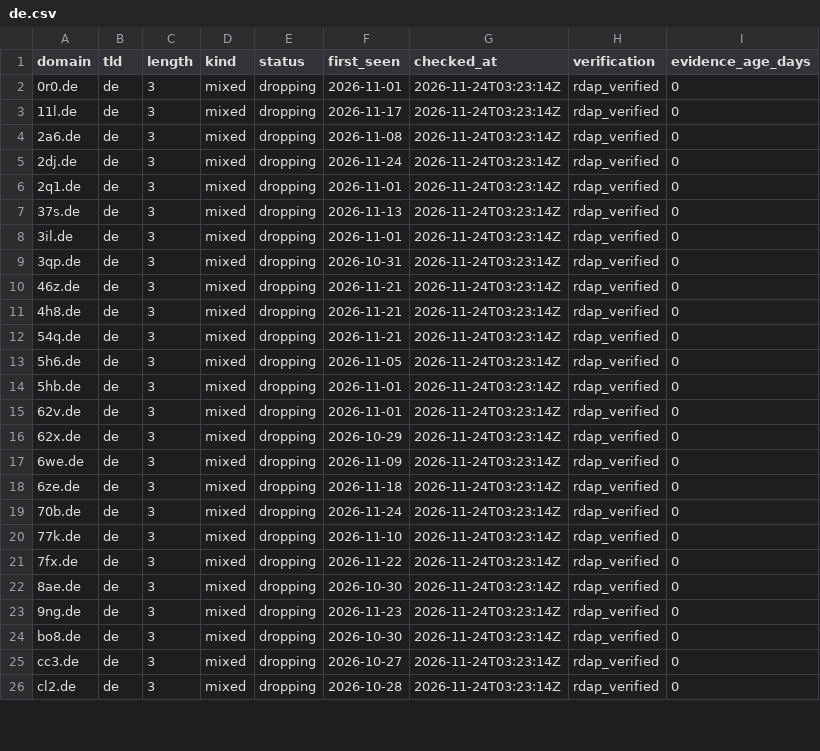
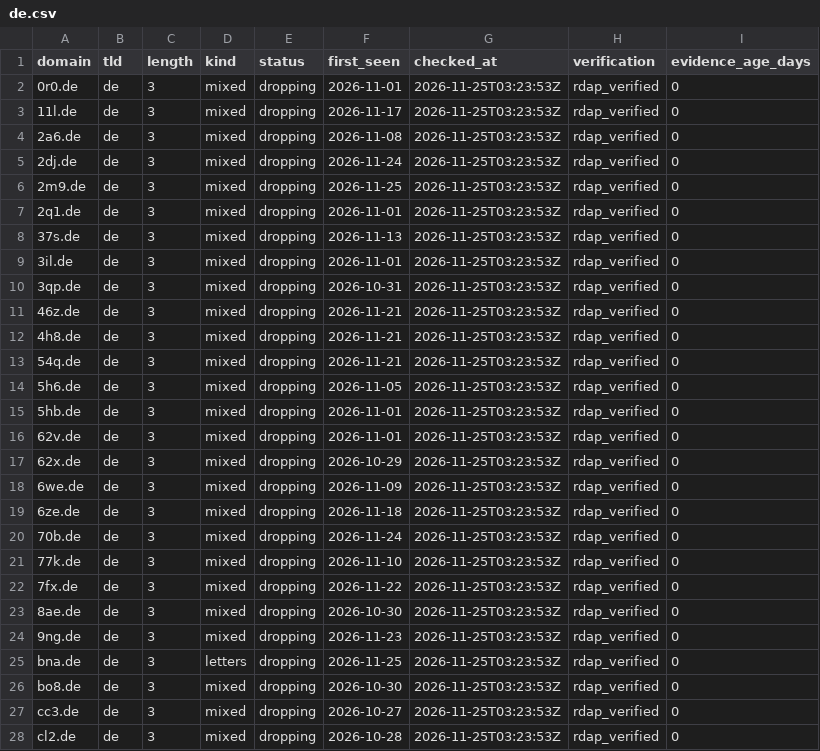
Before and after one commit to maximilianfeix/free-short-domains, a CSV file: csv/de.csv, drawn as a sheet; only a part is shown; the diff covers the shown part only.

```diff
--- a/csv/de.csv
+++ b/csv/de.csv
@@ -1,26 +1,28 @@
 domain,tld,length,kind,status,first_seen,checked_at,verification,evidence_age_days
-0r0.de,de,3,mixed,dropping,2026-11-01,2026-11-24T03:23:14Z,rdap_verified,0
-11l.de,de,3,mixed,dropping,2026-11-17,2026-11-24T03:23:14Z,rdap_verified,0
-2a6.de,de,3,mixed,dropping,2026-11-08,2026-11-24T03:23:14Z,rdap_verified,0
-2dj.de,de,3,mixed,dropping,2026-11-24,2026-11-24T03:23:14Z,rdap_verified,0
-2q1.de,de,3,mixed,dropping,2026-11-01,2026-11-24T03:23:14Z,rdap_verified,0
-37s.de,de,3,mixed,dropping,2026-11-13,2026-11-24T03:23:14Z,rdap_verified,0
-3il.de,de,3,mixed,dropping,2026-11-01,2026-11-24T03:23:14Z,rdap_verified,0
-3qp.de,de,3,mixed,dropping,2026-10-31,2026-11-24T03:23:14Z,rdap_verified,0
-46z.de,de,3,mixed,dropping,2026-11-21,2026-11-24T03:23:14Z,rdap_verified,0
-4h8.de,de,3,mixed,dropping,2026-11-21,2026-11-24T03:23:14Z,rdap_verified,0
-54q.de,de,3,mixed,dropping,2026-11-21,2026-11-24T03:23:14Z,rdap_verified,0
-5h6.de,de,3,mixed,dropping,2026-11-05,2026-11-24T03:23:14Z,rdap_verified,0
-5hb.de,de,3,mixed,dropping,2026-11-01,2026-11-24T03:23:14Z,rdap_verified,0
-62v.de,de,3,mixed,dropping,2026-11-01,2026-11-24T03:23:14Z,rdap_verified,0
-62x.de,de,3,mixed,dropping,2026-10-29,2026-11-24T03:23:14Z,rdap_verified,0
-6we.de,de,3,mixed,dropping,2026-11-09,2026-11-24T03:23:14Z,rdap_verified,0
-6ze.de,de,3,mixed,dropping,2026-11-18,2026-11-24T03:23:14Z,rdap_verified,0
-70b.de,de,3,mixed,dropping,2026-11-24,2026-11-24T03:23:14Z,rdap_verified,0
-77k.de,de,3,mixed,dropping,2026-11-10,2026-11-24T03:23:14Z,rdap_verified,0
-7fx.de,de,3,mixed,dropping,2026-11-22,2026-11-24T03:23:14Z,rdap_verified,0
-8ae.de,de,3,mixed,dropping,2026-10-30,2026-11-24T03:23:14Z,rdap_verified,0
-9ng.de,de,3,mixed,dropping,2026-11-23,2026-11-24T03:23:14Z,rdap_verified,0
-bo8.de,de,3,mixed,dropping,2026-10-30,2026-11-24T03:23:14Z,rdap_verified,0
-cc3.de,de,3,mixed,dropping,2026-10-27,2026-11-24T03:23:14Z,rdap_verified,0
-cl2.de,de,3,mixed,dropping,2026-10-28,2026-11-24T03:23:14Z,rdap_verified,0
+0r0.de,de,3,mixed,dropping,2026-11-01,2026-11-25T03:23:53Z,rdap_verified,0
+11l.de,de,3,mixed,dropping,2026-11-17,2026-11-25T03:23:53Z,rdap_verified,0
+2a6.de,de,3,mixed,dropping,2026-11-08,2026-11-25T03:23:53Z,rdap_verified,0
+2dj.de,de,3,mixed,dropping,2026-11-24,2026-11-25T03:23:53Z,rdap_verified,0
+2m9.de,de,3,mixed,dropping,2026-11-25,2026-11-25T03:23:53Z,rdap_verified,0
+2q1.de,de,3,mixed,dropping,2026-11-01,2026-11-25T03:23:53Z,rdap_verified,0
+37s.de,de,3,mixed,dropping,2026-11-13,2026-11-25T03:23:53Z,rdap_verified,0
+3il.de,de,3,mixed,dropping,2026-11-01,2026-11-25T03:23:53Z,rdap_verified,0
+3qp.de,de,3,mixed,dropping,2026-10-31,2026-11-25T03:23:53Z,rdap_verified,0
+46z.de,de,3,mixed,dropping,2026-11-21,2026-11-25T03:23:53Z,rdap_verified,0
+4h8.de,de,3,mixed,dropping,2026-11-21,2026-11-25T03:23:53Z,rdap_verified,0
+54q.de,de,3,mixed,dropping,2026-11-21,2026-11-25T03:23:53Z,rdap_verified,0
+5h6.de,de,3,mixed,dropping,2026-11-05,2026-11-25T03:23:53Z,rdap_verified,0
+5hb.de,de,3,mixed,dropping,2026-11-01,2026-11-25T03:23:53Z,rdap_verified,0
+62v.de,de,3,mixed,dropping,2026-11-01,2026-11-25T03:23:53Z,rdap_verified,0
+62x.de,de,3,mixed,dropping,2026-10-29,2026-11-25T03:23:53Z,rdap_verified,0
+6we.de,de,3,mixed,dropping,2026-11-09,2026-11-25T03:23:53Z,rdap_verified,0
+6ze.de,de,3,mixed,dropping,2026-11-18,2026-11-25T03:23:53Z,rdap_verified,0
+70b.de,de,3,mixed,dropping,2026-11-24,2026-11-25T03:23:53Z,rdap_verified,0
+77k.de,de,3,mixed,dropping,2026-11-10,2026-11-25T03:23:53Z,rdap_verified,0
+7fx.de,de,3,mixed,dropping,2026-11-22,2026-11-25T03:23:53Z,rdap_verified,0
+8ae.de,de,3,mixed,dropping,2026-10-30,2026-11-25T03:23:53Z,rdap_verified,0
+9ng.de,de,3,mixed,dropping,2026-11-23,2026-11-25T03:23:53Z,rdap_verified,0
+bna.de,de,3,letters,dropping,2026-11-25,2026-11-25T03:23:53Z,rdap_verified,0
+bo8.de,de,3,mixed,dropping,2026-10-30,2026-11-25T03:23:53Z,rdap_verified,0
+cc3.de,de,3,mixed,dropping,2026-10-27,2026-11-25T03:23:53Z,rdap_verified,0
+cl2.de,de,3,mixed,dropping,2026-10-28,2026-11-25T03:23:53Z,rdap_verified,0
```
Also changed, not shown: 25 edited cells elsewhere in this file, csv/cc.csv, csv/net.csv, 55 other files.
